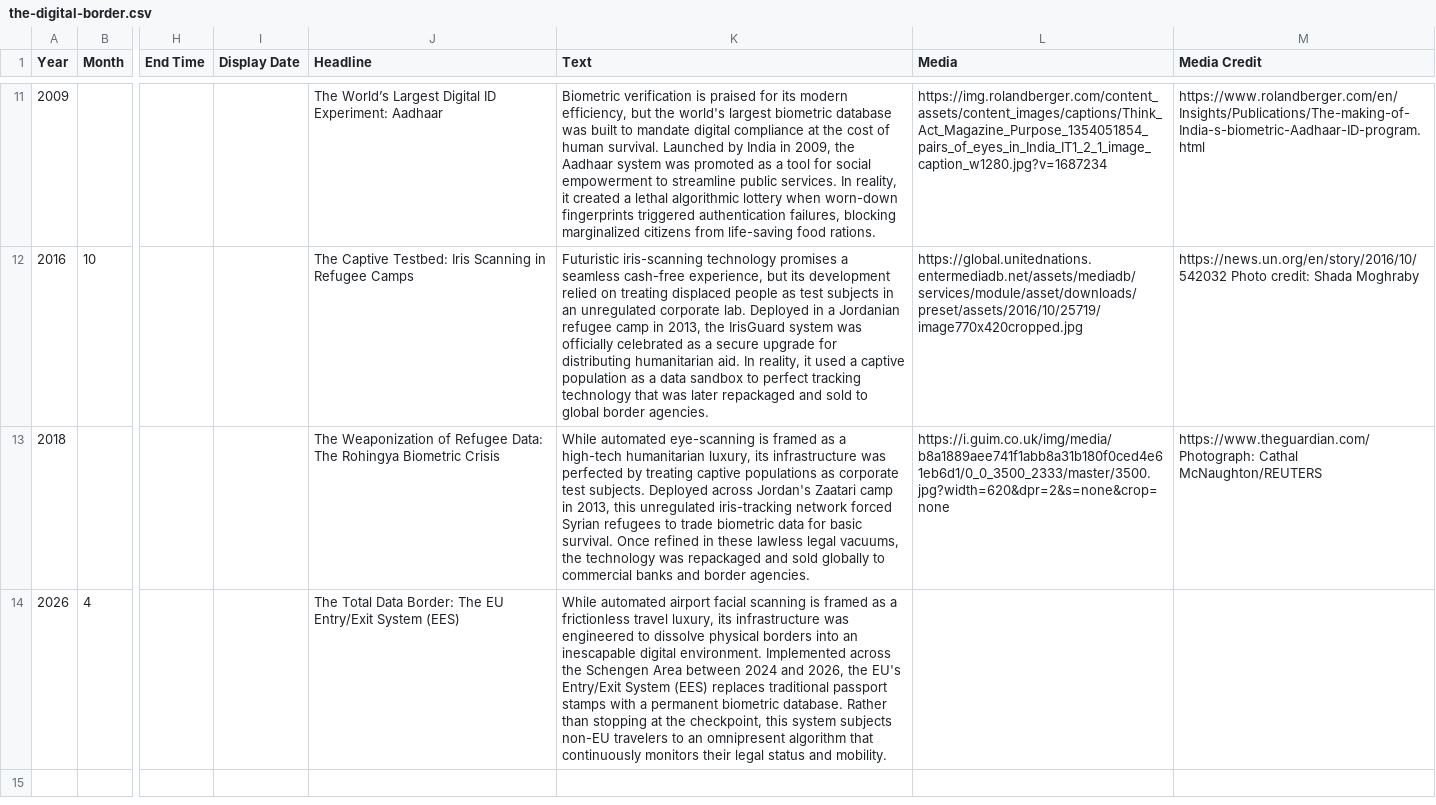
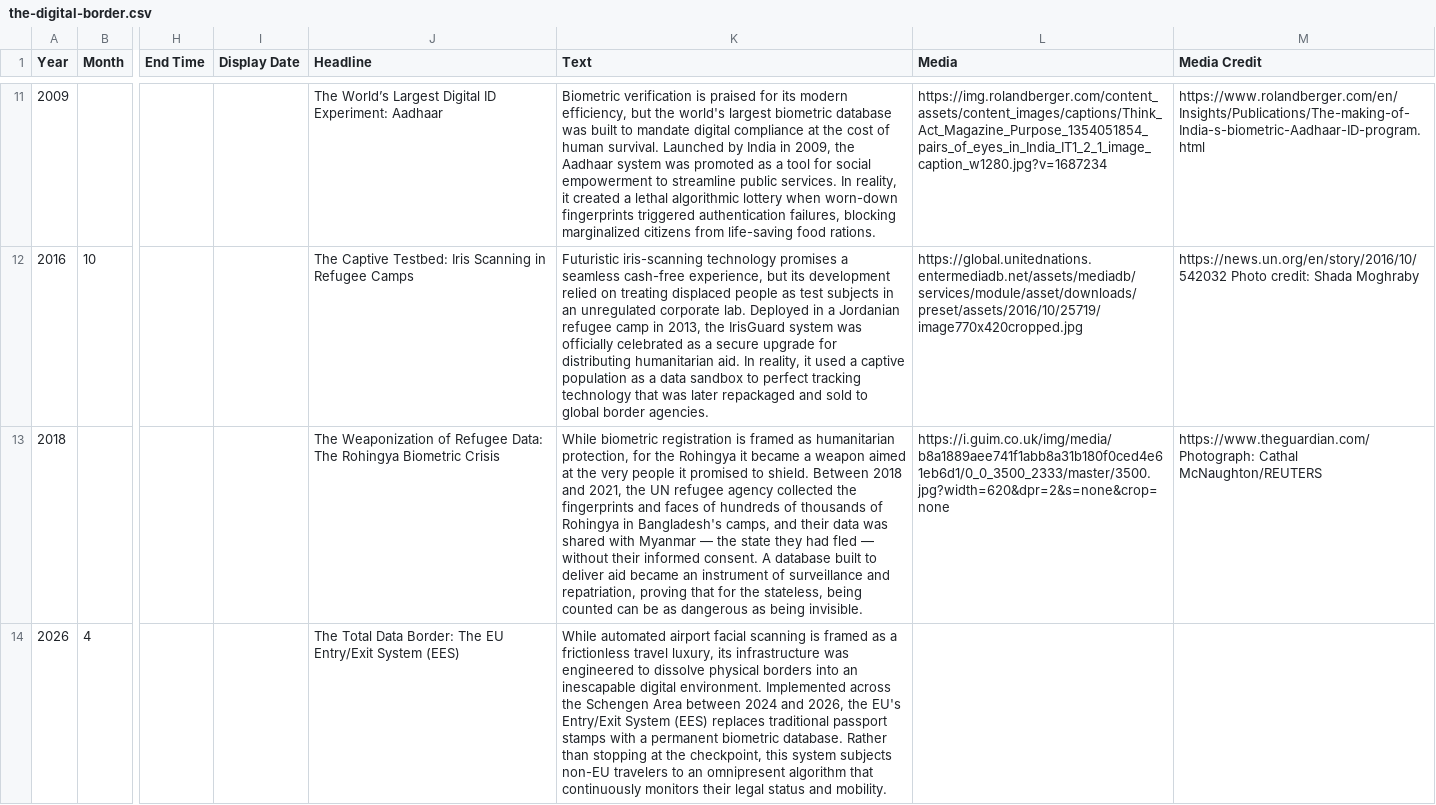
Before and after one commit to nonlinearcom/tmtti-data-storytelling, a CSV file: public/data/the-digital-border.csv, drawn as a sheet; only a part is shown, gaps mark what is left out; the diff names each change by its address in the sheet, - before the commit and + after, or states it on an @@ line.

```diff
--- a/public/data/the-digital-border.csv
+++ b/public/data/the-digital-border.csv
-K13 (Text): While automated eye-scanning is framed as a high-tech humanitarian luxury, its infrastructure was perfected by treating captive populations as corporate test subjects. Deployed across Jordan's Zaatari camp in 2013, this unregulated iris-tracking network forced Syrian refugees to trade biometric data for basic survival. Once refined in these lawless legal vacuums, the technology was repackaged and sold globally to commercial banks and border agencies.
+K13 (Text): While biometric registration is framed as humanitarian protection, for the Rohingya it became a weapon aimed at the very people it promised to shield. Between 2018 and 2021, the UN refugee agency collected the fingerprints and faces of hundreds of thousands of Rohingya in Bangladesh's camps, and their data was shared with Myanmar — the state they had fled — without their informed consent. A database built to deliver aid became an instrument of surveillance and repatriation, proving that for the stateless, being counted can be as dangerous as being invisible.
```
Also changed, not shown: public/data/chip-evolution.csv, public/data/social-networks.csv, 1 other file.
